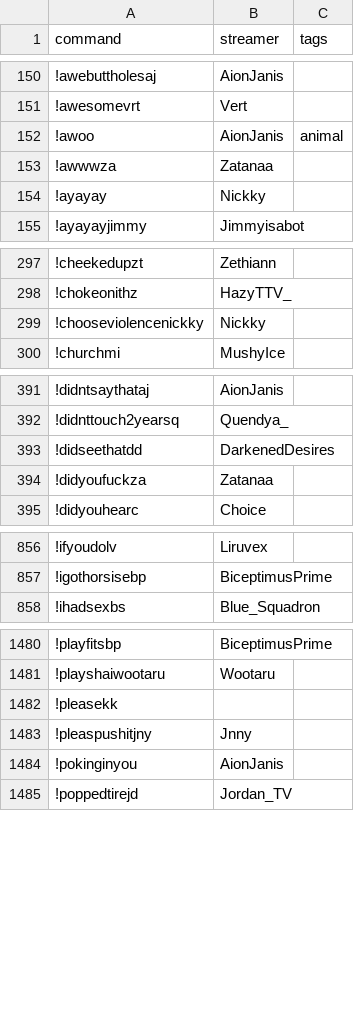
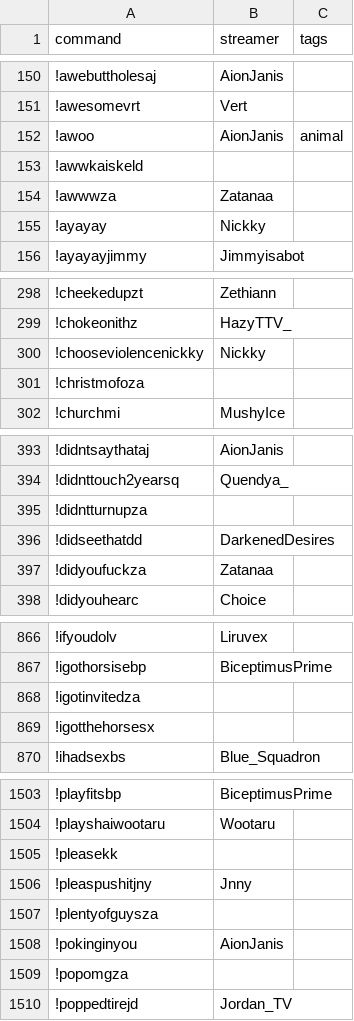
Before and after one commit to aionjanis/aionjanis.github.io, a CSV file: commands.csv, drawn as a sheet; only a part is shown, gaps mark what is left out; the diff covers the shown part only.

Commit message:
Update commands.csv (2026-04-30T09:45:57.617Z)

```diff
--- a/commands.csv
+++ b/commands.csv
@@ -152,2 +152,3 @@ command,streamer,tags
 !awoo,AionJanis,animal
+!awwkaiskeld,,
 !awwwza,Zatanaa,
@@ -299,2 +300,3 @@ command,streamer,tags
 !chooseviolencenickky,Nickky,
+!christmofoza,,
 !churchmi,MushyIce,
@@ -392,2 +394,3 @@ command,streamer,tags
 !didnttouch2yearsq,Quendya_,
+!didntturnupza,,
 !didseethatdd,DarkenedDesires,
@@ -857,2 +867,4 @@ command,streamer,tags
 !igothorsisebp,BiceptimusPrime,
+!igotinvitedza,,
+!igotthehorsesx,,
 !ihadsexbs,Blue_Squadron,
@@ -1483,3 +1506,5 @@ command,streamer,tags
 !pleaspushitjny,Jnny,
+!plentyofguysza,,
 !pokinginyou,AionJanis,
+!popomgza,,
 !poppedtirejd,Jordan_TV,
```
Also changed, not shown: 23 added rows elsewhere in this file.
